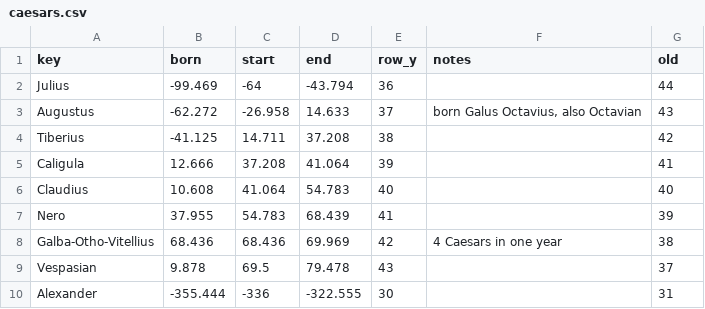
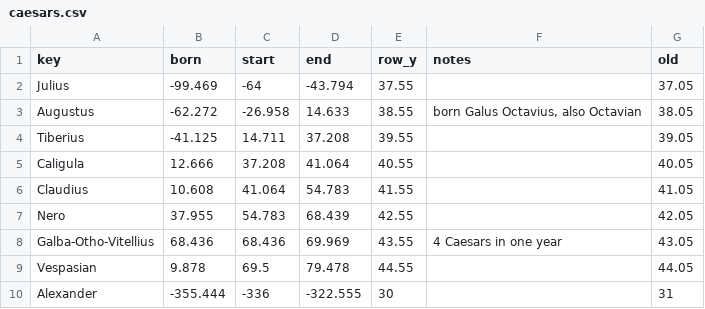
Before and after one commit to kreier/timeline, a CSV file: db/caesars.csv, drawn as a sheet.

```diff
--- a/db/caesars.csv
+++ b/db/caesars.csv
@@ -1,10 +1,10 @@
 key,born,start,end,row_y,notes,old
-Julius,-99.469,-64,-43.794,36,,44
-Augustus,-62.272,-26.958,14.633,37,"born Galus Octavius, also Octavian",43
-Tiberius,-41.125,14.711,37.208,38,,42
-Caligula,12.666,37.208,41.064,39,,41
-Claudius,10.608,41.064,54.783,40,,40
-Nero,37.955,54.783,68.439,41,,39
-Galba-Otho-Vitellius,68.436,68.436,69.969,42,4 Caesars in one year,38
-Vespasian,9.878,69.5,79.478,43,,37
+Julius,-99.469,-64,-43.794,37.55,,37.05
+Augustus,-62.272,-26.958,14.633,38.55,"born Galus Octavius, also Octavian",38.05
+Tiberius,-41.125,14.711,37.208,39.55,,39.05
+Caligula,12.666,37.208,41.064,40.55,,40.05
+Claudius,10.608,41.064,54.783,41.55,,41.05
+Nero,37.955,54.783,68.439,42.55,,42.05
+Galba-Otho-Vitellius,68.436,68.436,69.969,43.55,4 Caesars in one year,43.05
+Vespasian,9.878,69.5,79.478,44.55,,44.05
 Alexander,-355.444,-336,-322.555,30,,31
```
Also changed, not shown: db/events.csv, db/events_objects.csv, 10 other files.
